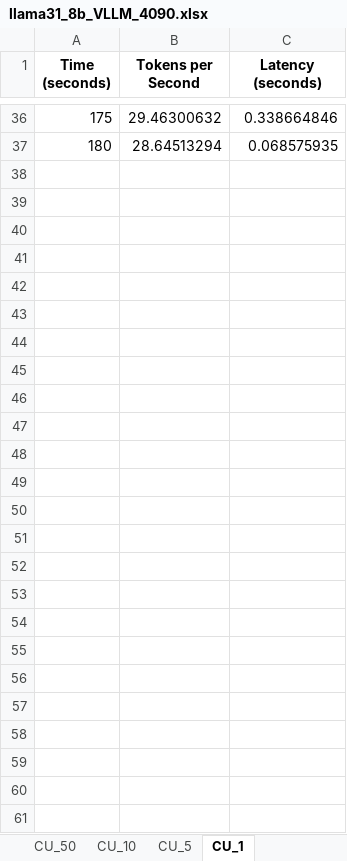
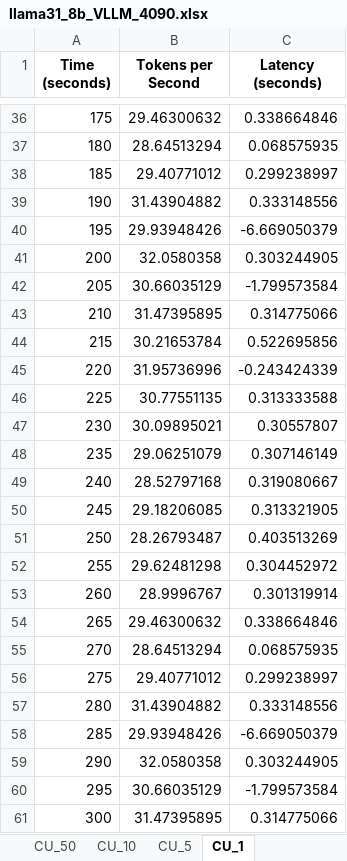
Before and after one commit to KeesGeerligs/nosana, an Excel workbook: metrics/llama31-8b_4090/llama31_8b_VLLM_4090.xlsx, sheet CU_1, drawn as a sheet; only a part is shown, gaps mark what is left out; values as stored, in another font and other column widths than the file's, no borders; the diff names each change by its address in the sheet, - before the commit and + after, or states it on an @@ line.

```diff
--- a/metrics/llama31-8b_4090/llama31_8b_VLLM_4090.xlsx (sheet CU_1)
+++ b/metrics/llama31-8b_4090/llama31_8b_VLLM_4090.xlsx (sheet CU_1)
+row 38: 185 | 29.40771012 | 0.299238997
+row 39: 190 | 31.43904882 | 0.333148556
+row 40: 195 | 29.93948426 | -6.669050379
+row 41: 200 | 32.0580358 | 0.303244905
+row 42: 205 | 30.66035129 | -1.799573584
+row 43: 210 | 31.47395895 | 0.314775066
+row 44: 215 | 30.21653784 | 0.522695856
+row 45: 220 | 31.95736996 | -0.243424339
+row 46: 225 | 30.77551135 | 0.313333588
+row 47: 230 | 30.09895021 | 0.30557807
+row 48: 235 | 29.06251079 | 0.307146149
+row 49: 240 | 28.52797168 | 0.319080667
+row 50: 245 | 29.18206085 | 0.313321905
+row 51: 250 | 28.26793487 | 0.403513269
+row 52: 255 | 29.62481298 | 0.304452972
+row 53: 260 | 28.9996767 | 0.301319914
+row 54: 265 | 29.46300632 | 0.338664846
+row 55: 270 | 28.64513294 | 0.068575935
+row 56: 275 | 29.40771012 | 0.299238997
+row 57: 280 | 31.43904882 | 0.333148556
+row 58: 285 | 29.93948426 | -6.669050379
+row 59: 290 | 32.0580358 | 0.303244905
+row 60: 295 | 30.66035129 | -1.799573584
+row 61: 300 | 31.47395895 | 0.314775066
```
Also changed, not shown: metrics/llama31-8b_4090/llama31_8b_LMDeploy_4090.xlsx, metrics/llama31-8b_A100/llama31_8b_VLLM_A100.xlsx, 21 other files.
